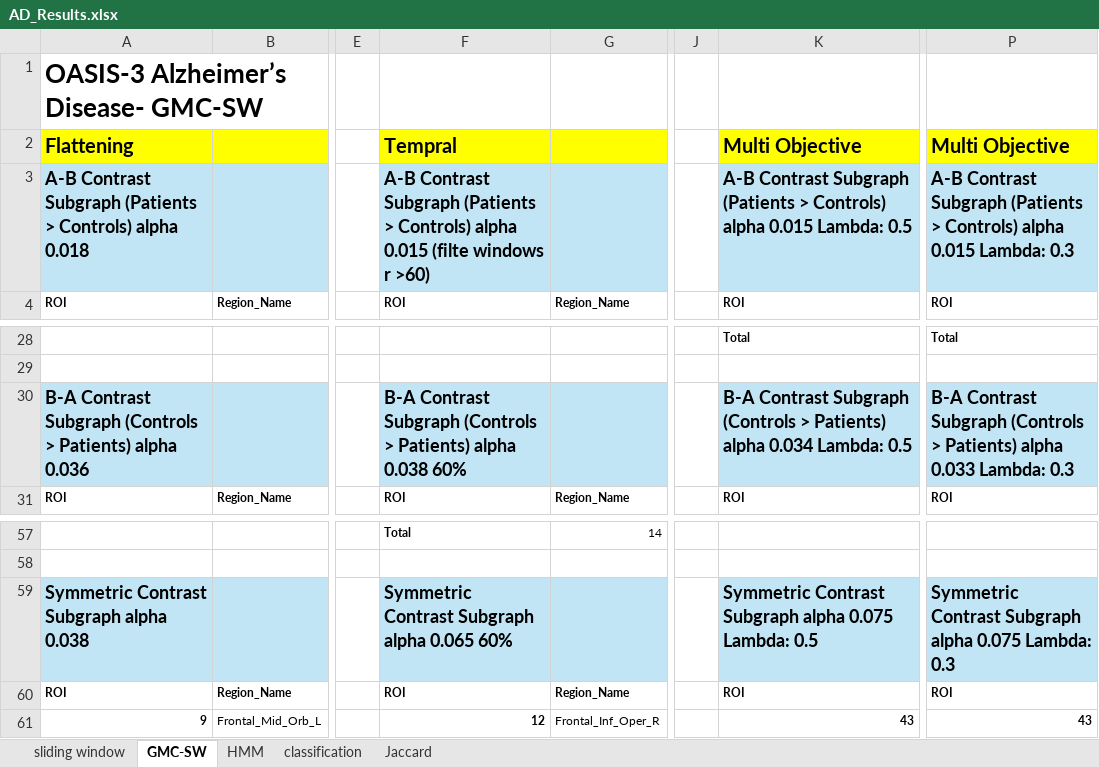
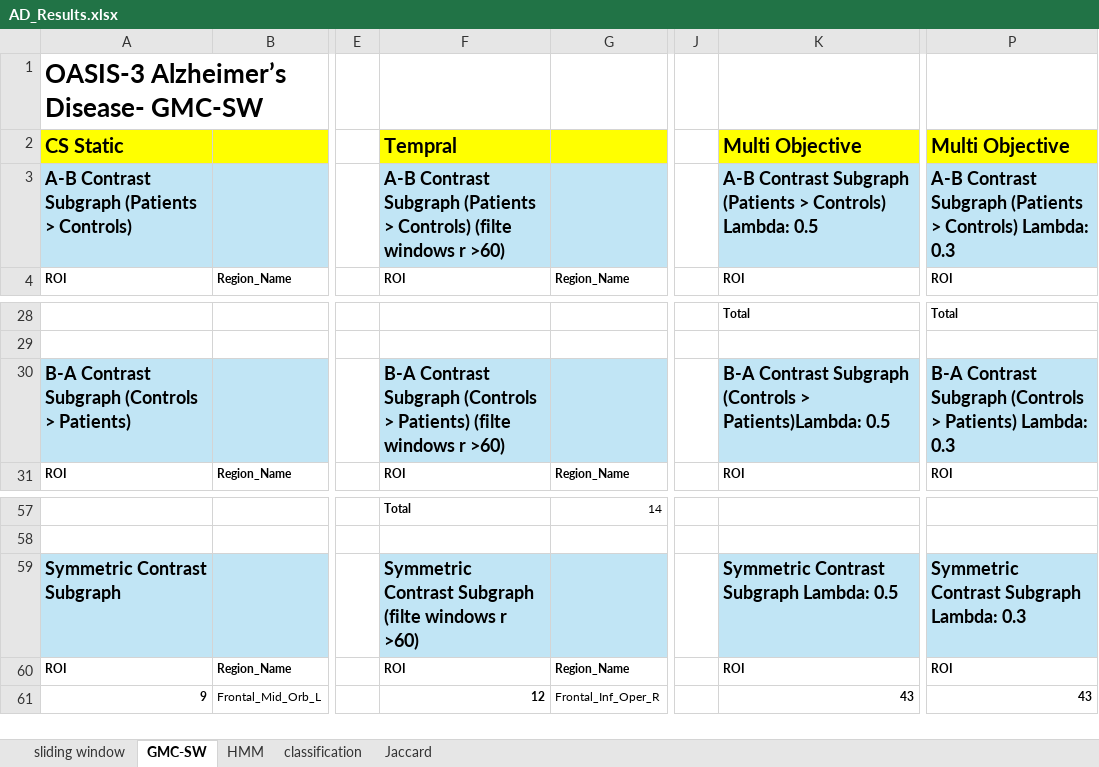
Before and after one commit to Nhaiya/dynamic_CS, an Excel workbook: Results/AD_Results.xlsx, sheet GMC-SW, drawn as a sheet; only a part is shown, gaps mark what is left out; values as stored, in another font and other column widths than the file's, no borders; removed rows and columns are numbered as before the commit, all else as after; rows hold the shown columns only; the diff names each change by its address in the sheet, - before the commit and + after, or states it on an @@ line.

```diff
--- a/Results/AD_Results.xlsx (sheet GMC-SW)
+++ b/Results/AD_Results.xlsx (sheet GMC-SW)
-A2: Flattening
+A2: CS Static
-A3: …> Controls) alpha 0.018
+A3: …> Controls)
-F3: …> Controls) alpha 0.015 (filte windows…
+F3: …> Controls) (filte windows…
-K3: …> Controls) alpha 0.015 Lambda: 0.5
+K3: …> Controls) Lambda: 0.5
-P3: …> Controls) alpha 0.015 Lambda: 0.3
+P3: …> Controls) Lambda: 0.3
-A30: …> Patients) alpha 0.036
+A30: …> Patients)
-F30: …> Patients) alpha 0.038 60%
+F30: …> Patients) (filte windows r >60)
-K30: …(Controls > Patients) alpha 0.034 Lambda: 0.5
+K30: …(Controls > Patients)Lambda: 0.5
-P30: …> Patients) alpha 0.033 Lambda: 0.3
+P30: …> Patients) Lambda: 0.3
-row 59: Symmetric Contrast Subgraph alpha 0.038 |  |  | Symmetric Contrast Subgraph alpha 0.065 60% |  |  | Symmetric Contrast Subgraph alpha 0.075 Lambda: 0.5 | Symmetric Contrast Subgraph alpha 0.075 Lambda: 0.3
+row 59: Symmetric Contrast Subgraph |  |  | Symmetric Contrast Subgraph (filte windows r >60) |  |  | Symmetric Contrast Subgraph Lambda: 0.5 | Symmetric Contrast Subgraph Lambda: 0.3
```
Also changed, not shown: sheet classification, sheet HMM, sheet sliding window, Results/MS_Results.xlsx, Results/PD_Results.xlsx, 1 other file.
